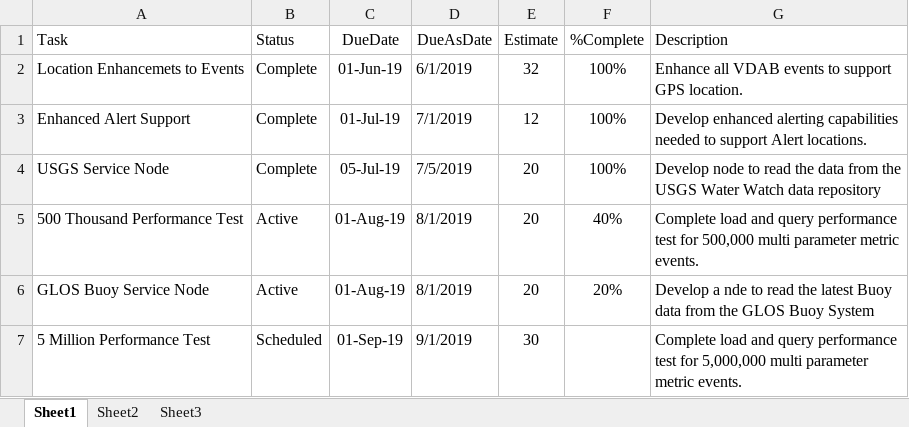
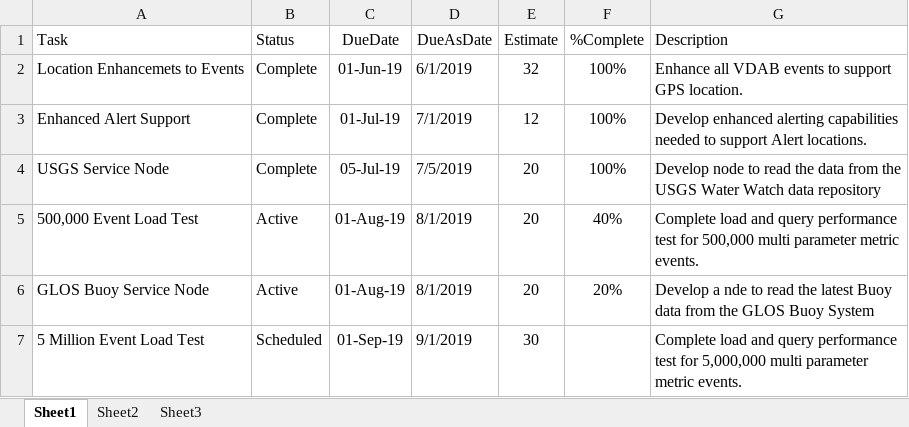
Before and after one commit to gldw/GLDW_DataWatershed, an Excel workbook: planning/TASKS_DataWatershed.xlsx, sheet Sheet1, drawn as a sheet; values as stored, in another font and other column widths than the file's, no borders; the diff names each change by its address in the sheet, - before the commit and + after, or states it on an @@ line.

Commit message:
Update TASKS_DataWatershed.xlsx

```diff
--- a/planning/TASKS_DataWatershed.xlsx (sheet Sheet1)
+++ b/planning/TASKS_DataWatershed.xlsx (sheet Sheet1)
-A5 (Task): 500 Thousand Performance Test
+A5 (Task): 500,000 Event Load Test
-A7 (Task): 5 Million Performance Test
+A7 (Task): 5 Million Event Load Test
```
